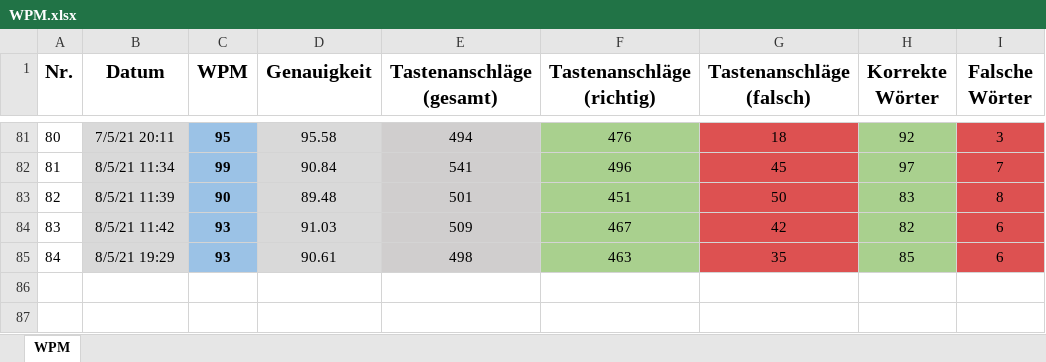
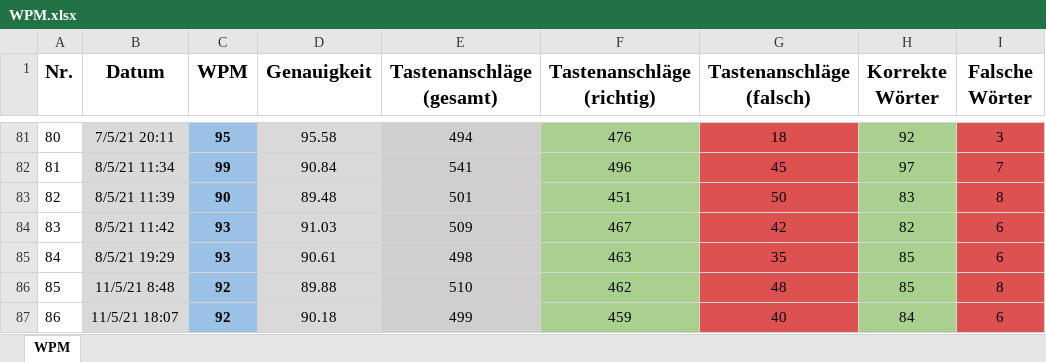
Before and after one commit to Boegeholzhausen/Python, an Excel workbook: Projects/WPMTracker/WPM.xlsx, sheet WPM, drawn as a sheet; only a part is shown, gaps mark what is left out; values as stored, in another font and other column widths than the file's, no borders; the diff names each change by its address in the sheet, - before the commit and + after, or states it on an @@ line.

```diff
--- a/Projects/WPMTracker/WPM.xlsx (sheet WPM)
+++ b/Projects/WPMTracker/WPM.xlsx (sheet WPM)
+row 86: 85 | 11/5/21 8:48 | 92 | 89.88 | 510 | 462 | 48 | 85 | 8
+row 87: 86 | 11/5/21 18:07 | 92 | 90.18 | 499 | 459 | 40 | 84 | 6
```
Also changed, not shown: 2 other files.
